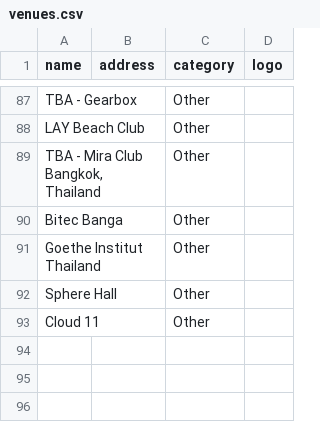
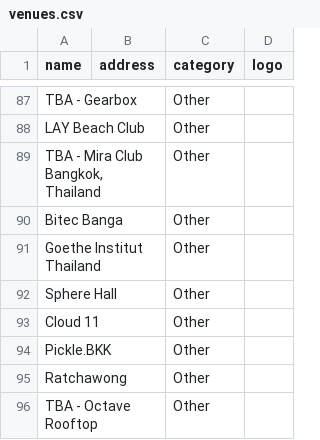
Before and after one commit to alx/travel-guide, a CSV file: scripts/bangkok-raco/venues.csv, drawn as a sheet; only a part is shown, gaps mark what is left out.

```diff
--- a/scripts/bangkok-raco/venues.csv
+++ b/scripts/bangkok-raco/venues.csv
@@ -93 +93,4 @@ Sphere Hall,,Other,
 Cloud 11,,Other,
+Pickle.BKK,,Other,
+Ratchawong,,Other,
+TBA - Octave Rooftop,,Other,
```
Also changed, not shown: 2 other files.
